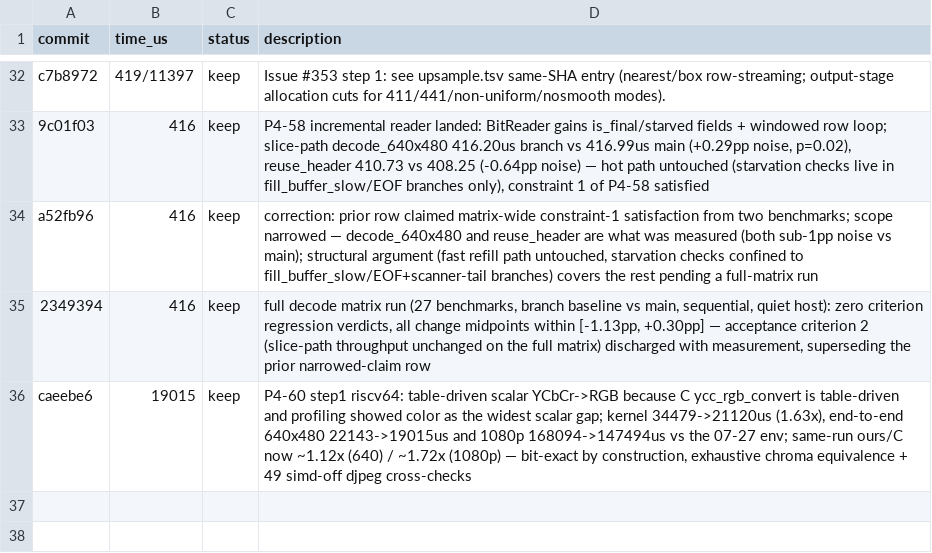
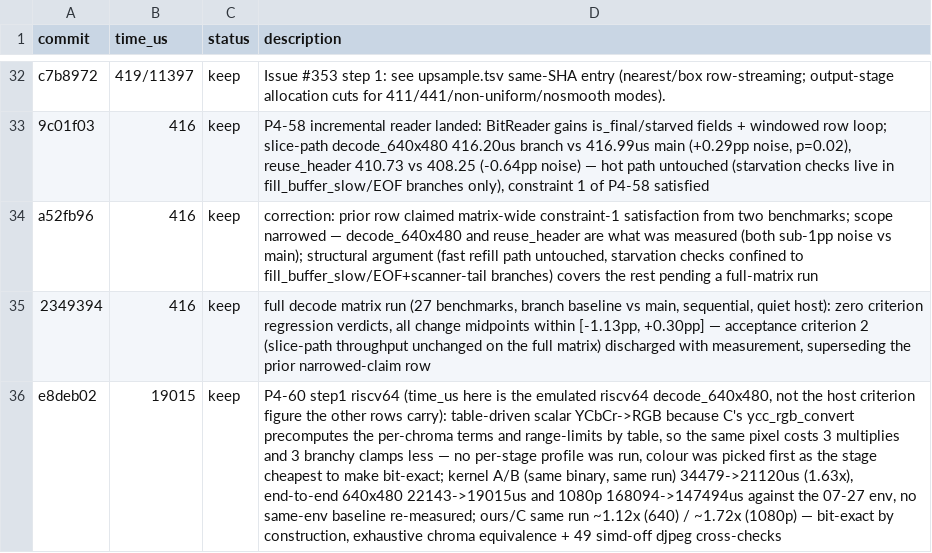
Before and after one commit to developer0hye/libjpeg-turbo-rs, a TSV file: experiments/pipeline.tsv, drawn as a sheet; only a part is shown, gaps mark what is left out; the diff names each change by its address in the sheet, - before the commit and + after, or states it on an @@ line.

```diff
--- a/experiments/pipeline.tsv
+++ b/experiments/pipeline.tsv
-A36 (commit): caeebe6
+A36 (commit): e8deb02
-D36 (description): P4-60 step1 riscv64: table-driven scalar YCbCr->RGB because C ycc_rgb_convert is table-driven and profiling showed color as the widest scalar gap; kernel 34479->21120us (1.63x), end-to-end 640x480 22143->19015us and 1080p 168094->147494us vs the 07-27 env; same-run ours/C now ~1.12x (640)…
+D36 (description): P4-60 step1 riscv64 (time_us here is the emulated riscv64 decode_640x480, not the host criterion figure the other rows carry): table-driven scalar YCbCr->RGB because C's ycc_rgb_convert precomputes the per-chroma terms and range-limits by table, so the same pixel costs 3 multiplies and 3 branchy clamps less — no per-stage profile was run, colour was picked first as the stage cheapest to make bit-exact; kernel A/B (same binary, same run) 34479->21120us (1.63x), end-to-end 640x480 22143->19015us and 1080p 168094->147494us against the 07-27 env, no same-env baseline re-measured; ours/C same run ~1.12x (640)…
```
Also changed, not shown: 4 other files.
